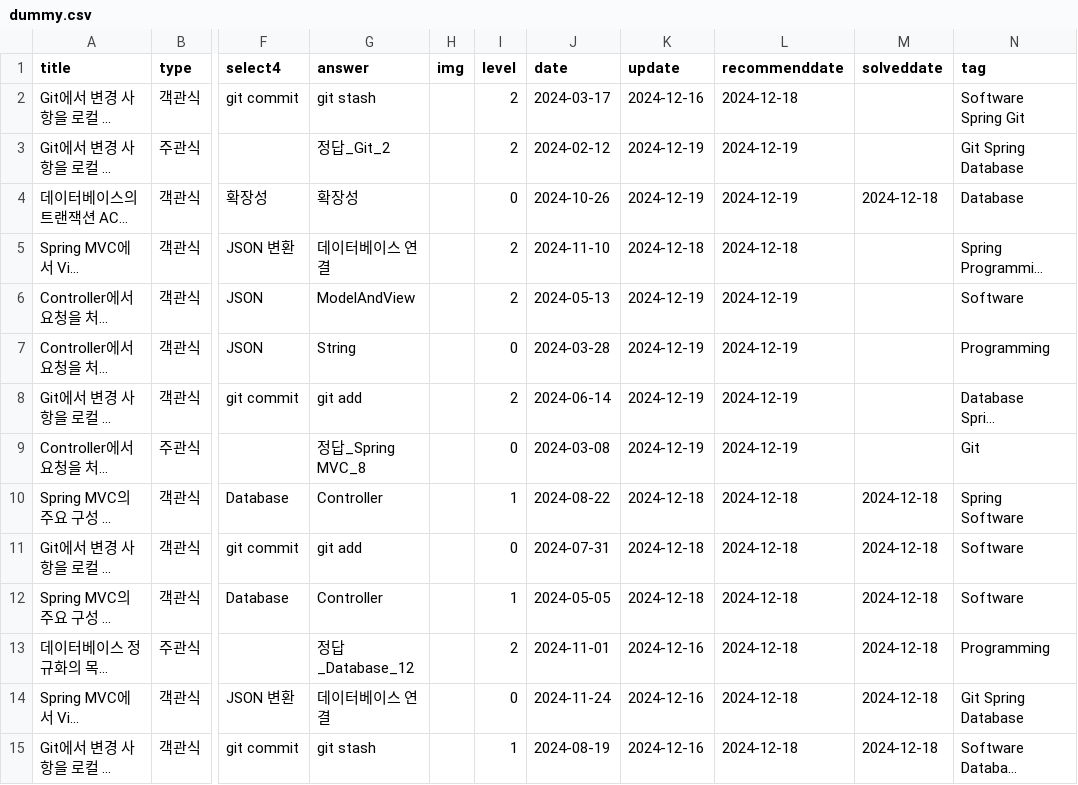
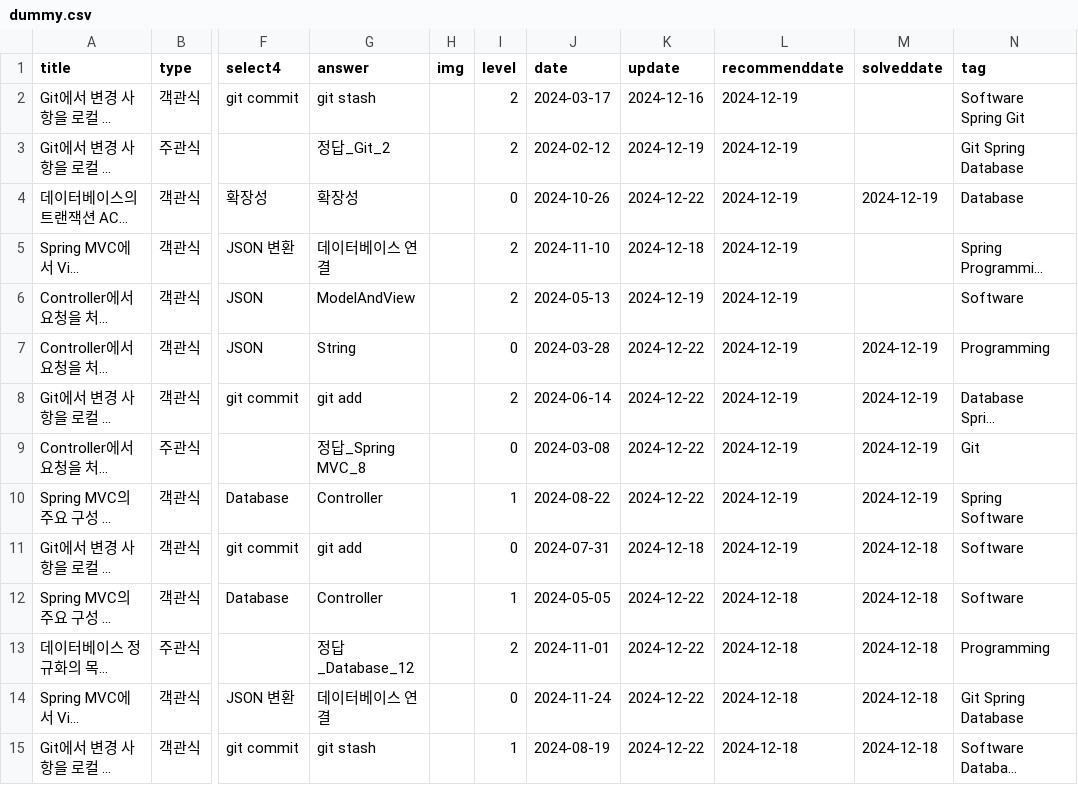
Before and after one commit to HowAboutQuestion/Legacy-HowAboutQuestion, a CSV file: public/dummy.csv, drawn as a sheet; only a part is shown, gaps mark what is left out; long unchanged cells end in …; the diff covers the shown part only; the diff names each change by its address in the sheet, - before the commit and + after, or states it on an @@ line.

```diff
--- a/public/dummy.csv
+++ b/public/dummy.csv
-L2 (recommenddate): 2024-12-18
+L2 (recommenddate): 2024-12-19
-K4 (update): 2024-12-19
+K4 (update): 2024-12-22
-M4 (solveddate): 2024-12-18
+M4 (solveddate): 2024-12-19
-L5 (recommenddate): 2024-12-18
+L5 (recommenddate): 2024-12-19
-K7:K9 (update): 2024-12-19
+K7:K9 (update): 2024-12-22
-M7:M9 (solveddate): (empty)
+M7:M9 (solveddate): 2024-12-19
-K10 (update): 2024-12-18
+K10 (update): 2024-12-22
-L10:L11 (recommenddate): 2024-12-18
+L10:L11 (recommenddate): 2024-12-19
-M10 (solveddate): 2024-12-18
+M10 (solveddate): 2024-12-19
-K12 (update): 2024-12-18
+K12 (update): 2024-12-22
-K13:K15 (update): 2024-12-16
+K13:K15 (update): 2024-12-22
```
Also changed, not shown: 36 edited cells elsewhere in this file, 8 other files.
